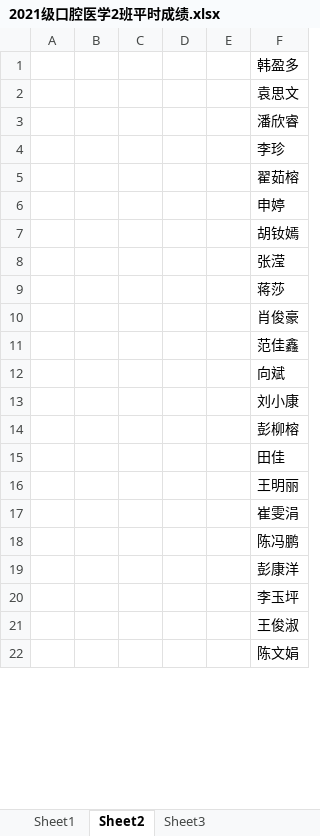
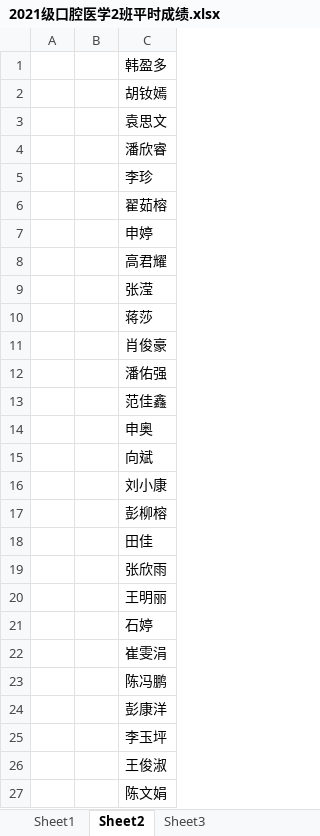
Before and after one commit to lisi2016/Work2022, an Excel workbook: 2021级口腔医学2班平时成绩.xlsx, sheet Sheet2, drawn as a sheet; only a part is shown; values as stored, in another font and other column widths than the file's, no borders; removed rows and columns are numbered as before the commit, all else as after; the diff covers the shown part only; the diff names each change by its address in the sheet, - before the commit and + after, or states it on an @@ line.

```diff
--- a/2021级口腔医学2班平时成绩.xlsx (sheet Sheet2)
+++ b/2021级口腔医学2班平时成绩.xlsx (sheet Sheet2)
-column C, empty
-column D, empty
-column E, empty
@@ row 7 moved to row 2: 胡钕嫣 @@
@@ row 28 moved to row 8: 高君耀 @@
@@ row 26 moved to row 12: 潘佑强 @@
+row 14:  |  | 申奥
+row 19:  |  | 张欣雨
@@ row 46 moved to row 21: 石婷 @@
```
Also changed, not shown: 1 added row, 2 removed rows, 4 moved rows and 2 edited cells elsewhere in this sheet, sheet Sheet1.
